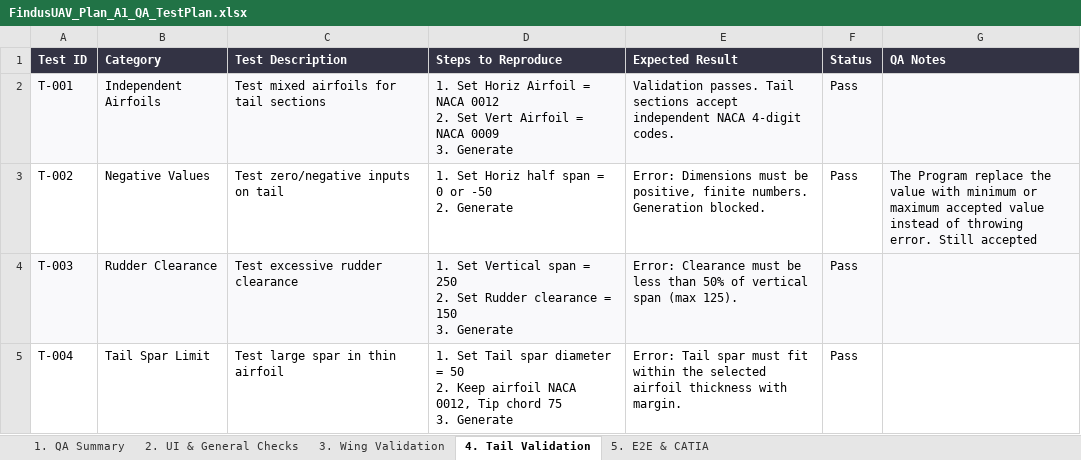
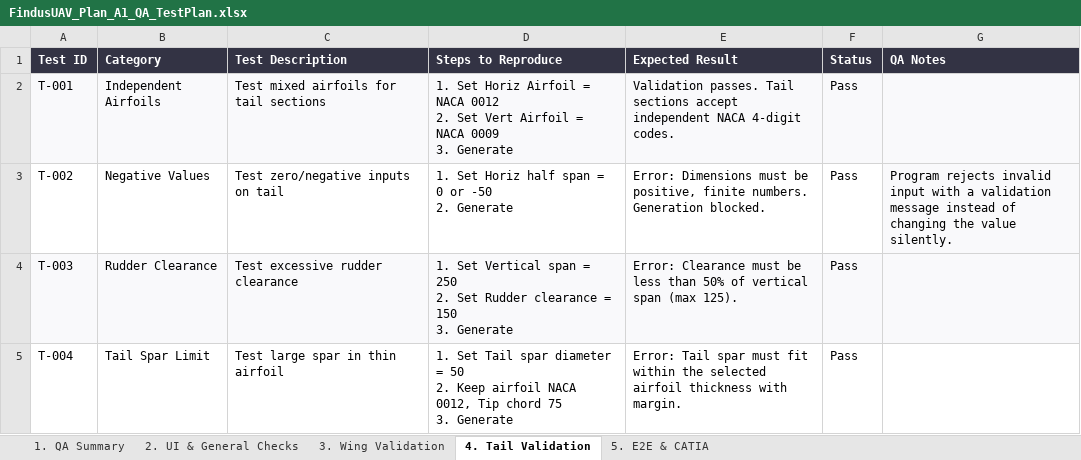
Before and after one commit to alkhazraji96/FindusUAV, an Excel workbook: Docs/FindusUAV_Plan_A1_QA_TestPlan.xlsx, sheet 4. Tail Validation, drawn as a sheet; values as stored, in another font and other column widths than the file's, no borders; the diff names each change by its address in the sheet, - before the commit and + after, or states it on an @@ line.

```diff
--- a/Docs/FindusUAV_Plan_A1_QA_TestPlan.xlsx (sheet 4. Tail Validation)
+++ b/Docs/FindusUAV_Plan_A1_QA_TestPlan.xlsx (sheet 4. Tail Validation)
-G3 (QA Notes): The Program replace the value with minimum or maximum accepted value instead of throwing error. Still accepted
+G3 (QA Notes): Program rejects invalid input with a validation message instead of changing the value silently.
```
Also changed, not shown: sheet 2. UI & General Checks, sheet 5. E2E & CATIA, sheet 3. Wing Validation, sheet 1. QA Summary, 37 other files.
